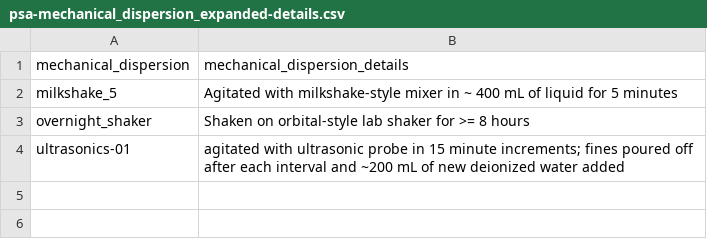
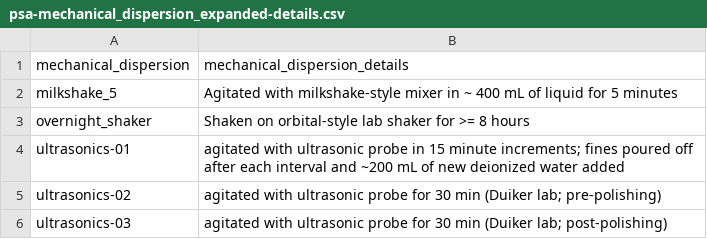
Before and after one commit to evanmascitti/soiltestr, a CSV file: inst/lab_protocols/particle_size_analysis/psa-mechanical_dispersion_expanded-details.csv, drawn as a sheet.

Commit message:
updated PSA protocols

```diff
--- a/inst/lab_protocols/particle_size_analysis/psa-mechanical_dispersion_expanded-details.csv
+++ b/inst/lab_protocols/particle_size_analysis/psa-mechanical_dispersion_expanded-details.csv
@@ -4 +4,3 @@ overnight_shaker,Shaken on orbital-style lab shaker for >= 8 hours
 ultrasonics-01,agitated with ultrasonic probe in 15 minute increments; fines poured off after each interval and ~200 mL of new deionized water added
+ultrasonics-02,agitated with ultrasonic probe for 30 min (Duiker lab; pre-polishing)
+ultrasonics-03,agitated with ultrasonic probe for 30 min (Duiker lab; post-polishing)
```
Also changed, not shown: inst/lab_protocols/particle_size_analysis/psa-methods-terse.csv, 5 other files.
